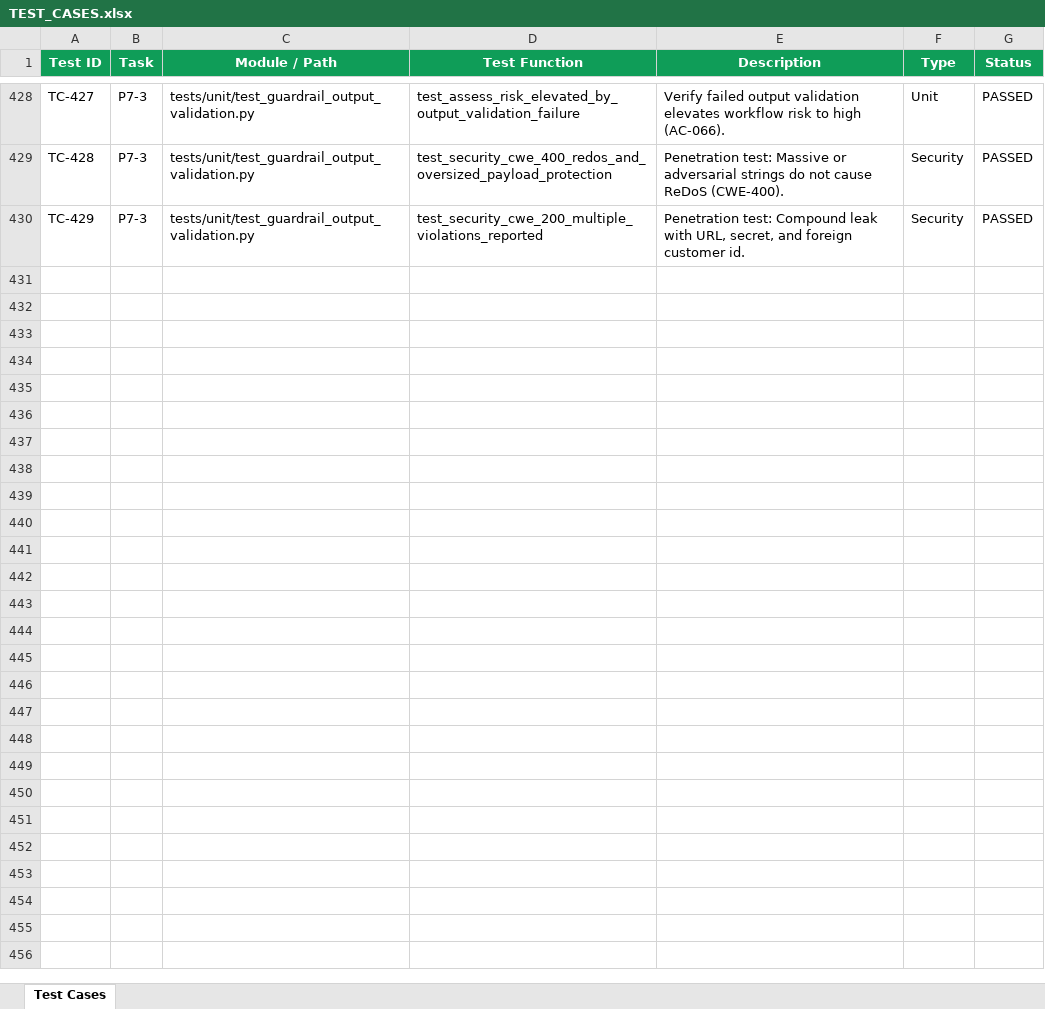
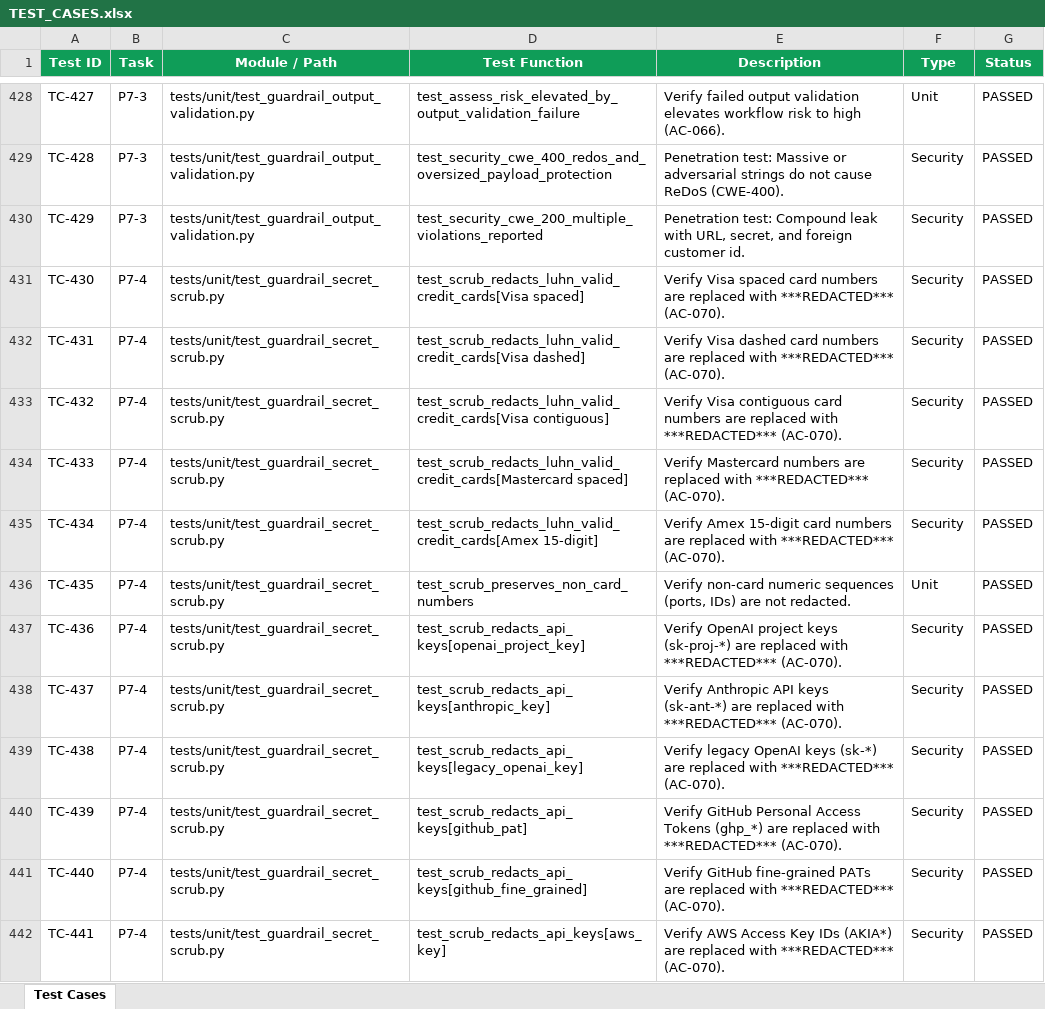
Before and after one commit to lokesh-repaka/CloudDesk, an Excel workbook: docs/TEST_CASES.xlsx, sheet Test Cases, drawn as a sheet; only a part is shown, gaps mark what is left out; values as stored, in another font and other column widths than the file's, no borders; the diff covers the shown part only; the diff names each change by its address in the sheet, - before the commit and + after, or states it on an @@ line.

Commit message:
feat(guardrails): implement secret scrubbing and memory sanitization (P7-4)

```diff
--- a/docs/TEST_CASES.xlsx (sheet Test Cases)
+++ b/docs/TEST_CASES.xlsx (sheet Test Cases)
+row 431: TC-430 | P7-4 | tests/unit/test_guardrail_secret_scrub.py | test_scrub_redacts_luhn_valid_credit_cards[Visa spaced] | Verify Visa spaced card numbers are replaced with ***REDACTED*** (AC-070). | Security | PASSED
+row 432: TC-431 | P7-4 | tests/unit/test_guardrail_secret_scrub.py | test_scrub_redacts_luhn_valid_credit_cards[Visa dashed] | Verify Visa dashed card numbers are replaced with ***REDACTED*** (AC-070). | Security | PASSED
+row 433: TC-432 | P7-4 | tests/unit/test_guardrail_secret_scrub.py | test_scrub_redacts_luhn_valid_credit_cards[Visa contiguous] | Verify Visa contiguous card numbers are replaced with ***REDACTED*** (AC-070). | Security | PASSED
+row 434: TC-433 | P7-4 | tests/unit/test_guardrail_secret_scrub.py | test_scrub_redacts_luhn_valid_credit_cards[Mastercard spaced] | Verify Mastercard numbers are replaced with ***REDACTED*** (AC-070). | Security | PASSED
+row 435: TC-434 | P7-4 | tests/unit/test_guardrail_secret_scrub.py | test_scrub_redacts_luhn_valid_credit_cards[Amex 15-digit] | Verify Amex 15-digit card numbers are replaced with ***REDACTED*** (AC-070). | Security | PASSED
+row 436: TC-435 | P7-4 | tests/unit/test_guardrail_secret_scrub.py | test_scrub_preserves_non_card_numbers | Verify non-card numeric sequences (ports, IDs) are not redacted. | Unit | PASSED
+row 437: TC-436 | P7-4 | tests/unit/test_guardrail_secret_scrub.py | test_scrub_redacts_api_keys[openai_project_key] | Verify OpenAI project keys (sk-proj-*) are replaced with ***REDACTED*** (AC-070). | Security | PASSED
+row 438: TC-437 | P7-4 | tests/unit/test_guardrail_secret_scrub.py | test_scrub_redacts_api_keys[anthropic_key] | Verify Anthropic API keys (sk-ant-*) are replaced with ***REDACTED*** (AC-070). | Security | PASSED
+row 439: TC-438 | P7-4 | tests/unit/test_guardrail_secret_scrub.py | test_scrub_redacts_api_keys[legacy_openai_key] | Verify legacy OpenAI keys (sk-*) are replaced with ***REDACTED*** (AC-070). | Security | PASSED
+row 440: TC-439 | P7-4 | tests/unit/test_guardrail_secret_scrub.py | test_scrub_redacts_api_keys[github_pat] | Verify GitHub Personal Access Tokens (ghp_*) are replaced with ***REDACTED*** (AC-070). | Security | PASSED
+row 441: TC-440 | P7-4 | tests/unit/test_guardrail_secret_scrub.py | test_scrub_redacts_api_keys[github_fine_grained] | Verify GitHub fine-grained PATs are replaced with ***REDACTED*** (AC-070). | Security | PASSED
+row 442: TC-441 | P7-4 | tests/unit/test_guardrail_secret_scrub.py | test_scrub_redacts_api_keys[aws_key] | Verify AWS Access Key IDs (AKIA*) are replaced with ***REDACTED*** (AC-070). | Security | PASSED
```
Also changed, not shown: 11 added rows elsewhere in this sheet, docs/SECURITY_VULNERABILITIES.xlsx, 9 other files.
